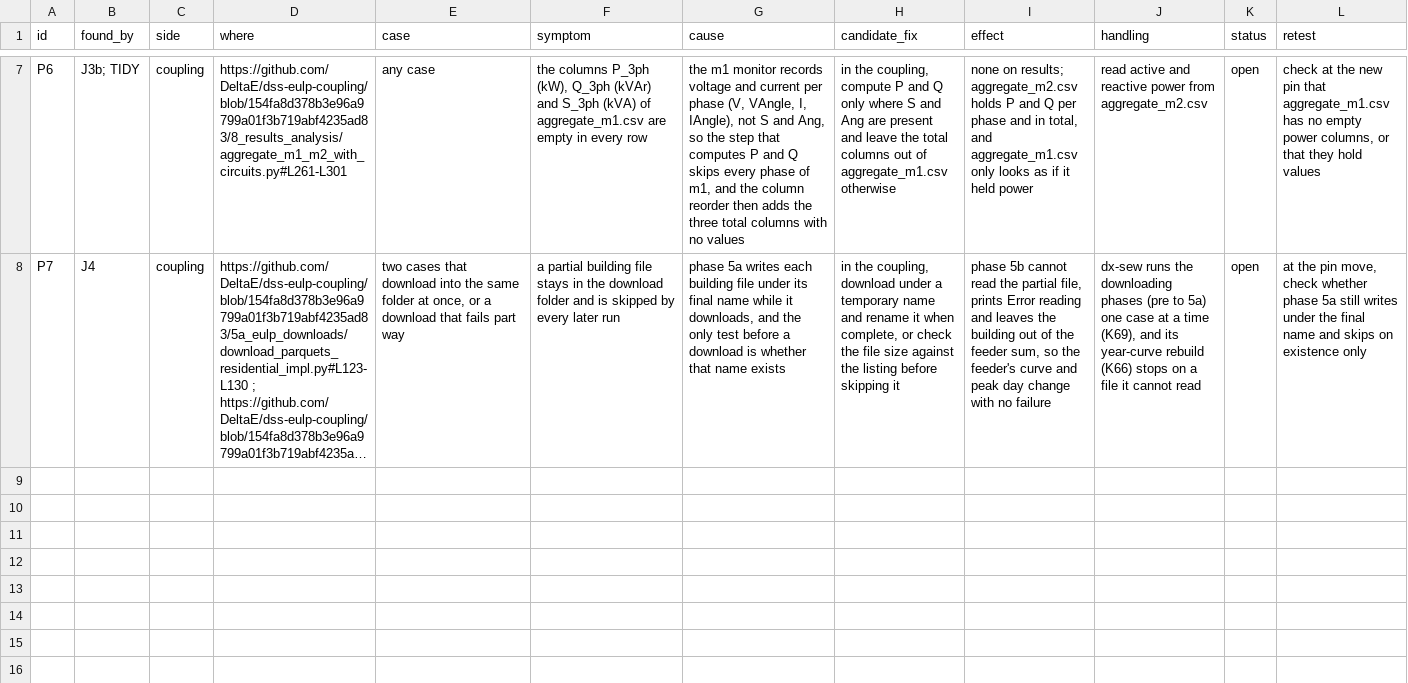
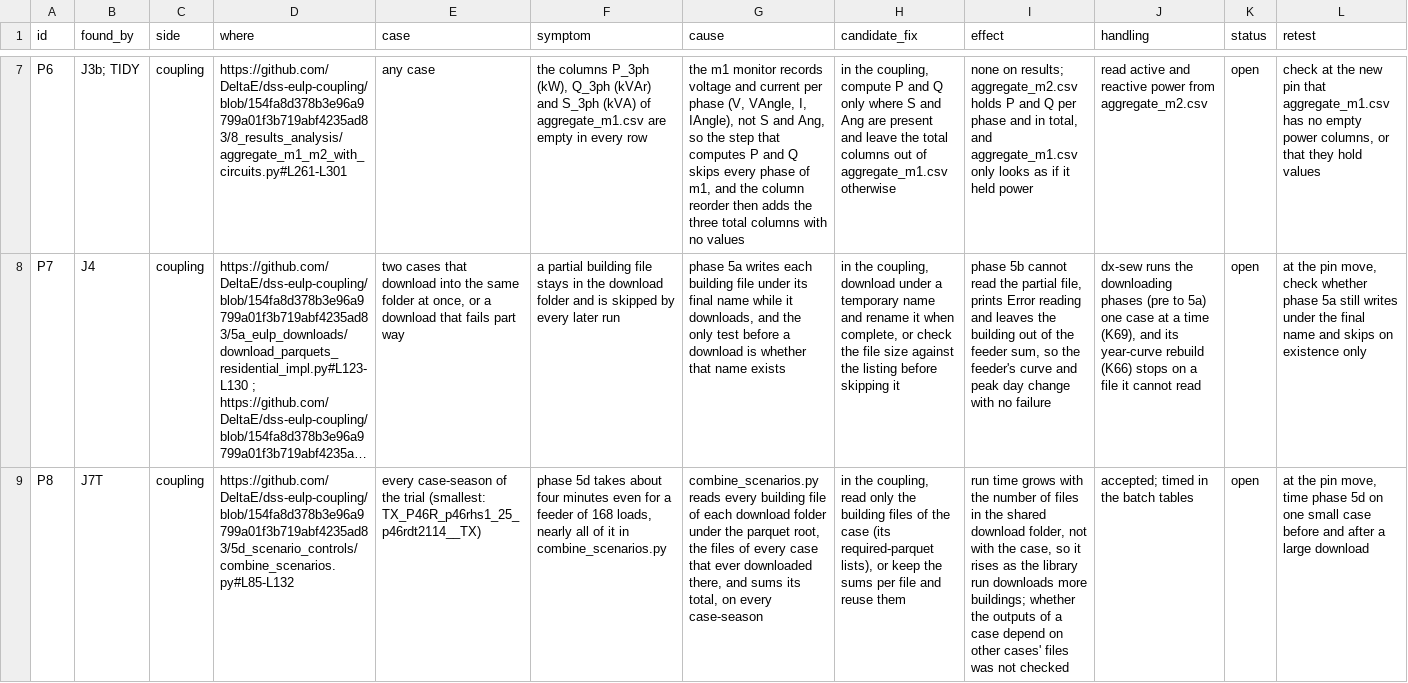
Before and after one commit to luviga/dx-sew, a CSV file: docs/problem_log.csv, drawn as a sheet; only a part is shown, gaps mark what is left out; long unchanged cells end in …; the diff names each change by its address in the sheet, - before the commit and + after, or states it on an @@ line.

Commit message:
Document the trial and the substation assembly; K74 in the fit note; problem log P8
New docs/trial.md and docs/assembly.md. The file map, configuration and
glossary list the new modules, files, keys and terms. docs/fit.md says
that under K74 the sector factors are report-only diagnostics and reach no
feeder, substation or curve. Problem log row P8: phase 5d reads every
building file of the shared download folders on every case-season.

```diff
--- a/docs/problem_log.csv
+++ b/docs/problem_log.csv
+row 9: P8 | J7T | coupling | https://github.com/DeltaE/dss-eulp-coupling/blob/154fa8d378b3e96a9799a01f3b719abf4235ad83/5d_scenario_controls/combine_scenarios.py#L85-L132 | every case-season of the trial (smallest: TX_P46R_p46rhs1_25_p46rdt2114__TX) | phase 5d takes about four minutes even for a feeder of 168 loads, nearly all of it in combine_scenarios.py | combine_scenarios.py reads every building file of each download folder under the parquet root, the files of every case that ever downloaded there, and sums its total, on every case-season | in the coupling, read only the building files of the case (its required-parquet lists), or keep the sums per file and reuse them | run time grows with the number of files in the shared download folder, not with the case, so it rises as the library run downloads more buildings; whether the outputs of a case depend on other cases' files was not checked | accepted; timed in the batch tables | open | at the pin move, time phase 5d on one small case before and after a large download
```
Also changed, not shown: 7 other files.
